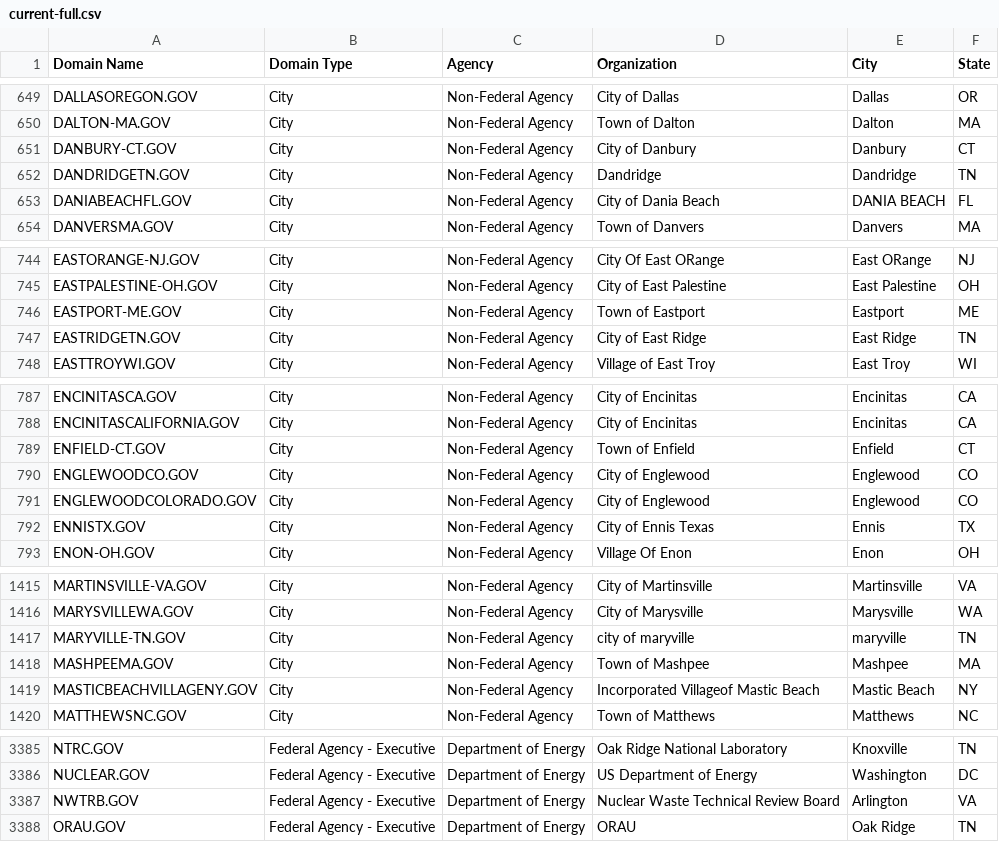
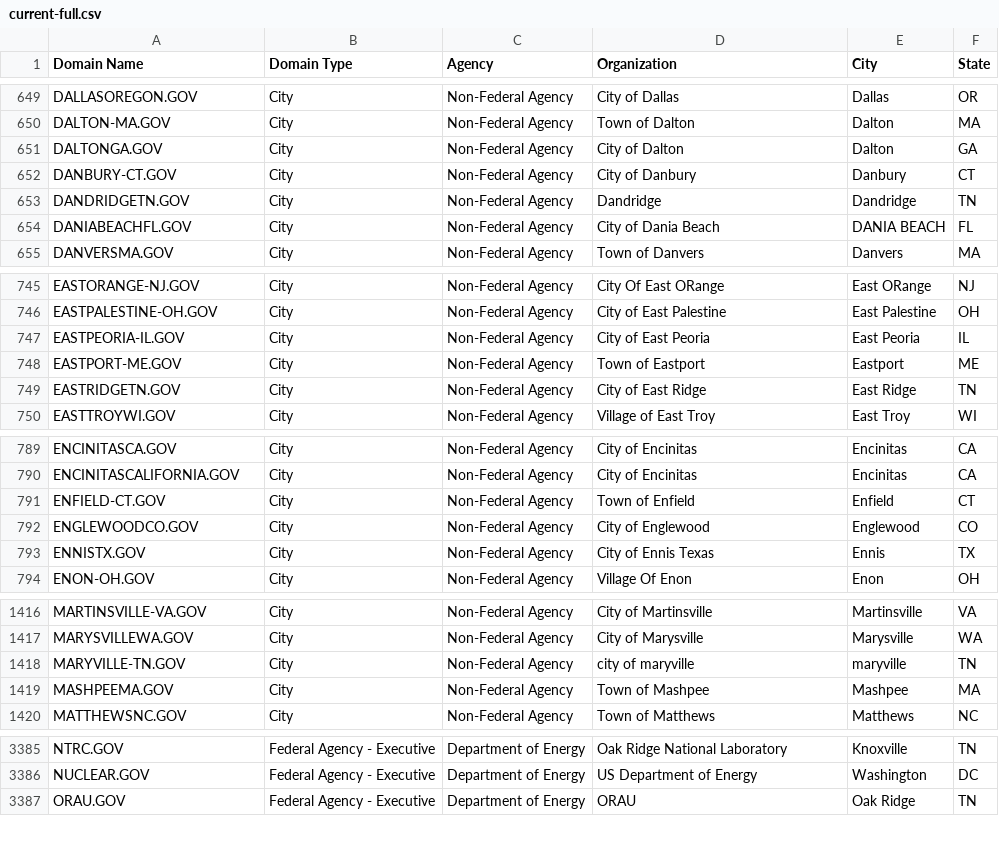
Before and after one commit to GSA/data, a CSV file: dotgov-domains/current-full.csv, drawn as a sheet; only a part is shown, gaps mark what is left out; removed rows and columns are numbered as before the commit, all else as after; the diff covers the shown part only; the diff names each change by its address in the sheet, - before the commit and + after, or states it on an @@ line.

```diff
--- a/dotgov-domains/current-full.csv
+++ b/dotgov-domains/current-full.csv
+row 651: DALTONGA.GOV | City | Non-Federal Agency | City of Dalton | Dalton | GA
+row 747: EASTPEORIA-IL.GOV | City | Non-Federal Agency | City of East Peoria | East Peoria | IL
-row 791: ENGLEWOODCOLORADO.GOV | City | Non-Federal Agency | City of Englewood | Englewood | CO
-row 1419: MASTICBEACHVILLAGENY.GOV | City | Non-Federal Agency | Incorporated Villageof Mastic Beach | Mastic Beach | NY
-row 3387: NWTRB.GOV | Federal Agency - Executive | Department of Energy | Nuclear Waste Technical Review Board | Arlington | VA
```
Also changed, not shown: 1 added row, 3 removed rows and 4 edited cells elsewhere in this file, dotgov-domains/current-federal.csv.
